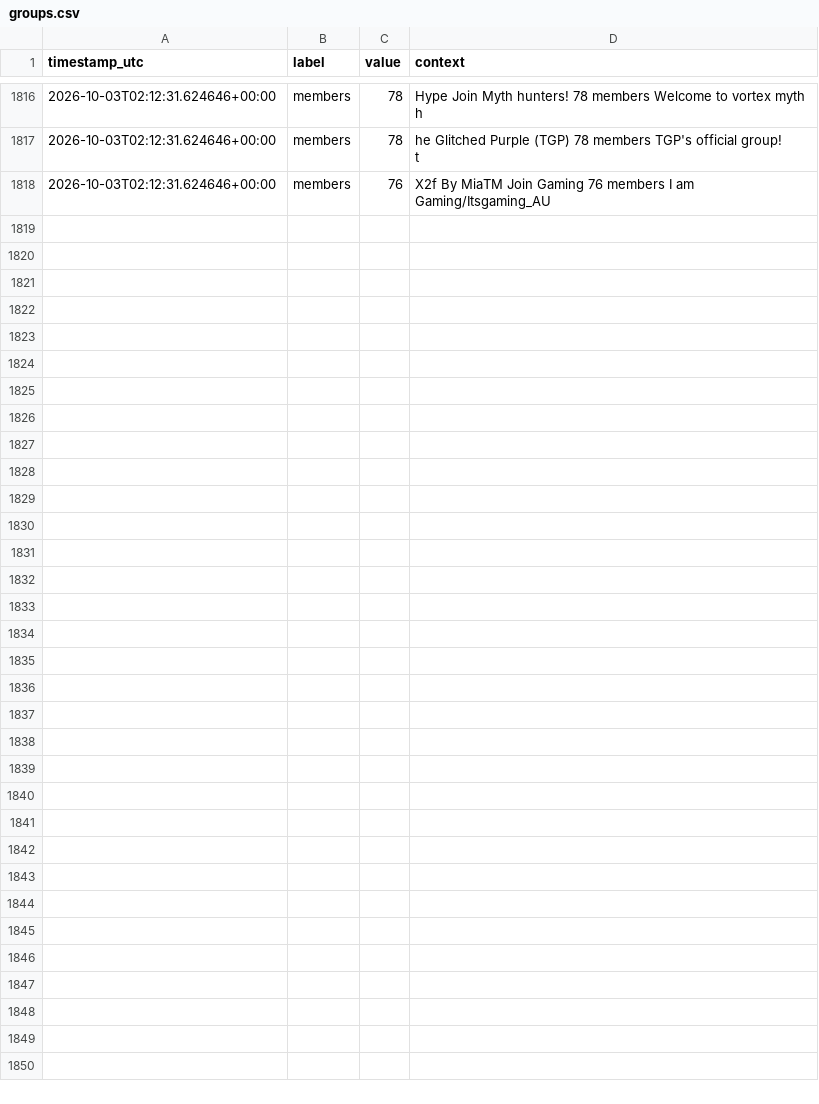
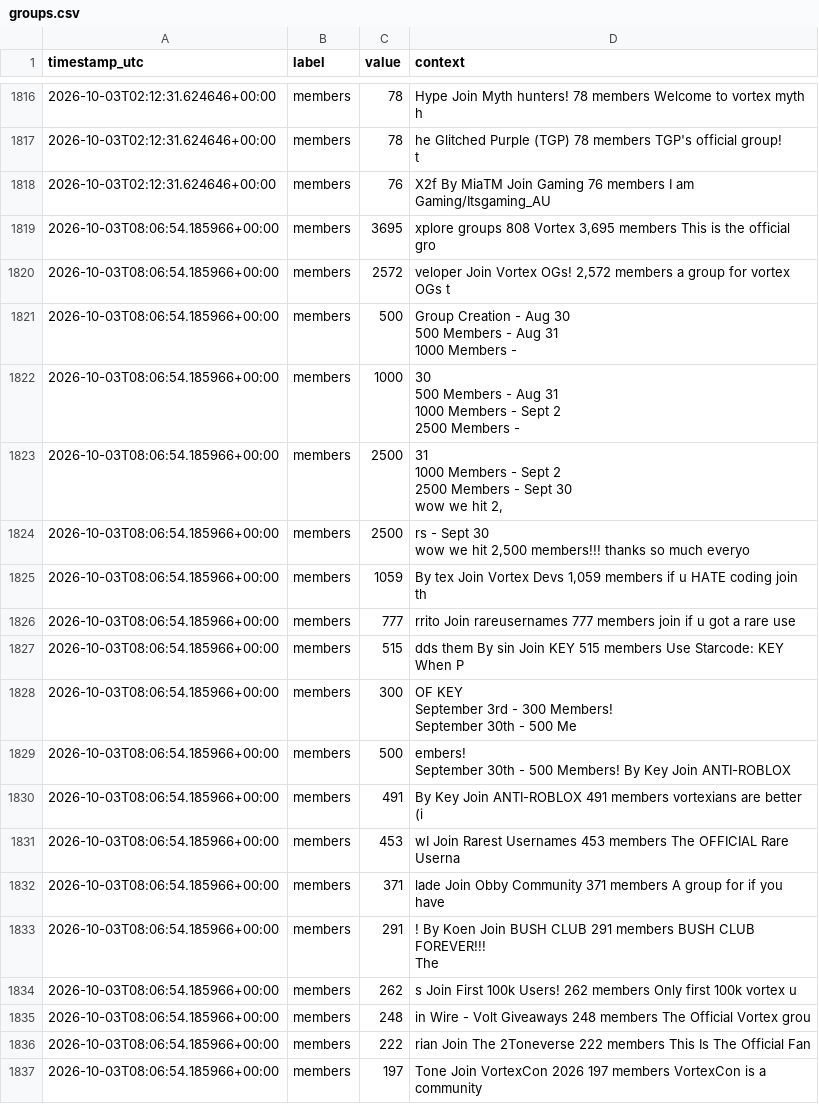
Before and after one commit to igakojp/playvortex-monitor-log, a CSV file: stats/groups.csv, drawn as a sheet; only a part is shown, gaps mark what is left out; the diff covers the shown part only.

```diff
--- a/stats/groups.csv
+++ b/stats/groups.csv
@@ -3763 +3763,37 @@ t"
 2026-10-03T02:12:31.624646+00:00,members,76,X2f By MiaTM Join Gaming 76 members I am Gaming/Itsgaming_AU
+2026-10-03T08:06:54.185966+00:00,members,3695,"xplore groups 808 Vortex 3,695 members This is the official gro"
+2026-10-03T08:06:54.185966+00:00,members,2572,"veloper Join Vortex OGs! 2,572 members a group for vortex OGs t"
+2026-10-03T08:06:54.185966+00:00,members,500,"
+Group Creation - Aug 30
+500 Members - Aug 31
+1000 Members - "
+2026-10-03T08:06:54.185966+00:00,members,1000," 30
+500 Members - Aug 31
+1000 Members - Sept 2
+2500 Members - "
+2026-10-03T08:06:54.185966+00:00,members,2500,"31
+1000 Members - Sept 2
+2500 Members - Sept 30
+
+wow we hit 2,"
+2026-10-03T08:06:54.185966+00:00,members,2500,"rs - Sept 30
+
+wow we hit 2,500 members!!! thanks so much everyo"
+2026-10-03T08:06:54.185966+00:00,members,1059," By tex Join Vortex Devs 1,059 members if u HATE coding join th"
+2026-10-03T08:06:54.185966+00:00,members,777,rrito Join rareusernames 777 members join if u got a rare use
+2026-10-03T08:06:54.185966+00:00,members,515,dds them By sin Join KEY 515 members Use Starcode: KEY When P
+2026-10-03T08:06:54.185966+00:00,members,300," OF KEY
+
+September 3rd - 300 Members!
+September 30th - 500 Me"
+2026-10-03T08:06:54.185966+00:00,members,500,"embers!
+September 30th - 500 Members! By Key Join ANTI-ROBLOX"
+2026-10-03T08:06:54.185966+00:00,members,491, By Key Join ANTI-ROBLOX 491 members vortexians are better (i
+2026-10-03T08:06:54.185966+00:00,members,453,wI Join Rarest Usernames 453 members The OFFICIAL Rare Userna
+2026-10-03T08:06:54.185966+00:00,members,371,lade Join Obby Community 371 members A group for if you have
+2026-10-03T08:06:54.185966+00:00,members,291,"! By Koen Join BUSH CLUB 291 members BUSH CLUB FOREVER!!!
+The"
+2026-10-03T08:06:54.185966+00:00,members,262,s Join First 100k Users! 262 members Only first 100k vortex u
+2026-10-03T08:06:54.185966+00:00,members,248,in Wire - Volt Giveaways 248 members The Official Vortex grou
+2026-10-03T08:06:54.185966+00:00,members,222,rian Join The 2Toneverse 222 members This Is The Official Fan
+2026-10-03T08:06:54.185966+00:00,members,197,Tone Join VortexCon 2026 197 members VortexCon is a community
```
Also changed, not shown: 17 added rows elsewhere in this file, stats/profile_user1.csv, 3 other files.
